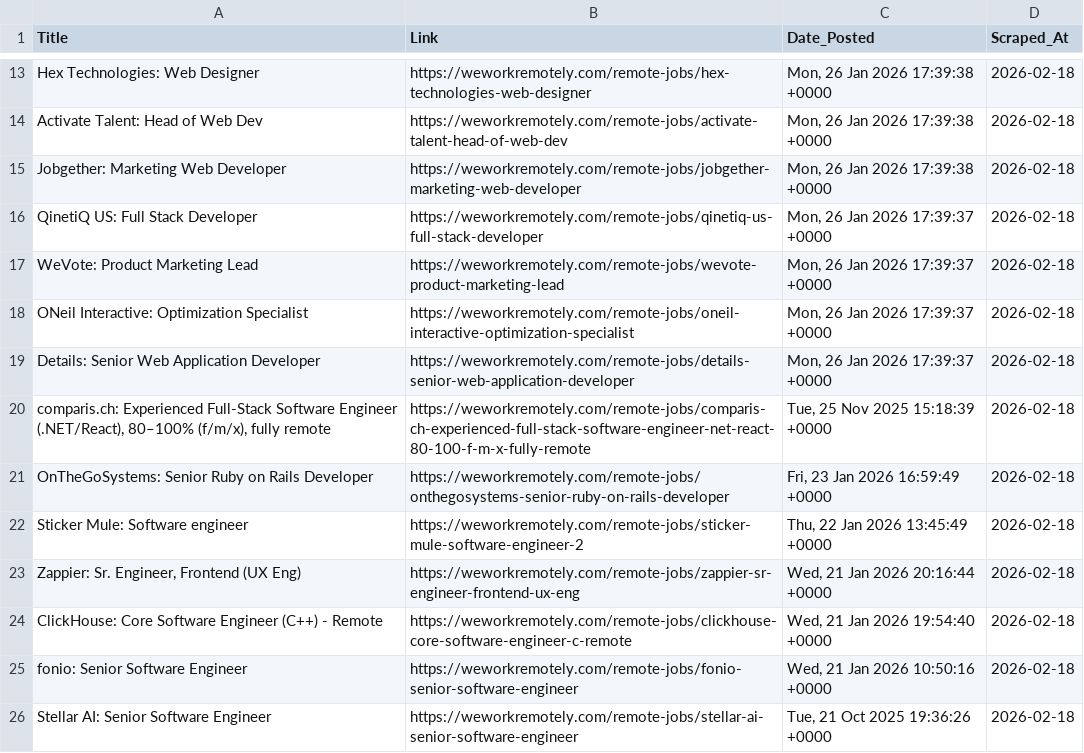
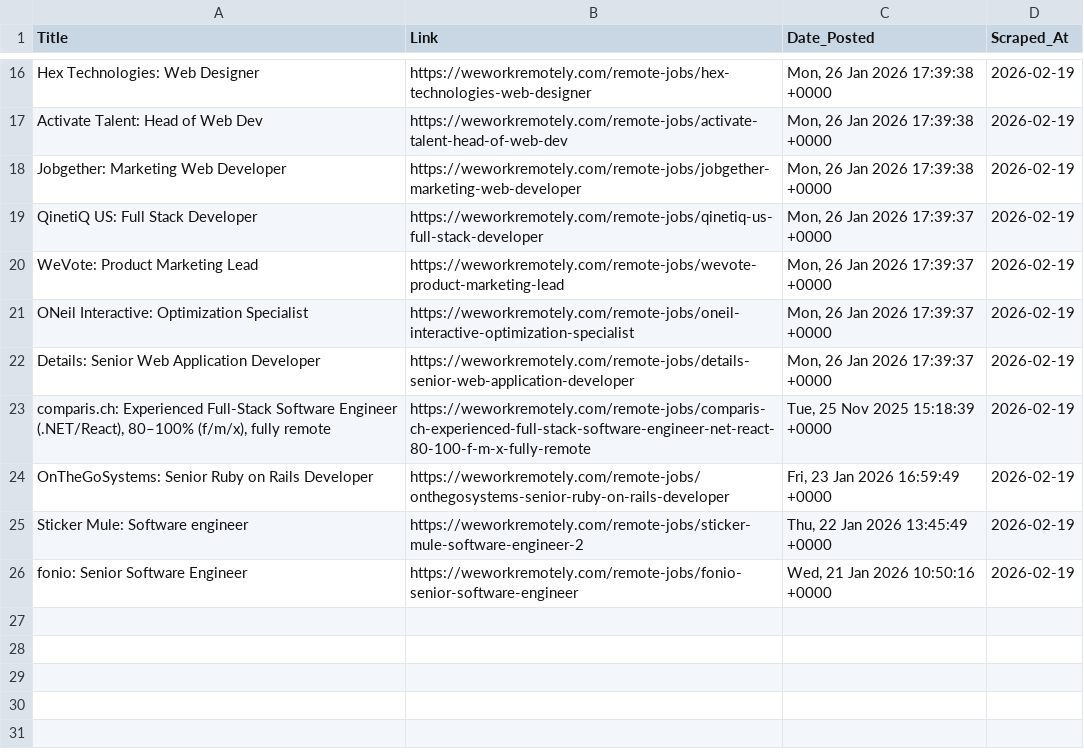
Before and after one commit to Aravindsetti77/data-goldmine, a CSV file: daily_leads.csv, drawn as a sheet; only a part is shown, gaps mark what is left out; removed rows and columns are numbered as before the commit, all else as after; the diff covers the shown part only; the diff names each change by its address in the sheet, - before the commit and + after, or states it on an @@ line.

```diff
--- a/daily_leads.csv
+++ b/daily_leads.csv
-D16:D25 (Scraped_At): 2026-02-18
+D16:D25 (Scraped_At): 2026-02-19
-row 23: Zappier: Sr. Engineer, Frontend (UX Eng) | https://weworkremotely.com/remote-jobs/zappier-sr-engineer-frontend-ux-eng | Wed, 21 Jan 2026 20:16:44 +0000 | 2026-02-18
-row 24: ClickHouse: Core Software Engineer (C++) - Remote | https://weworkremotely.com/remote-jobs/clickhouse-core-software-engineer-c-remote | Wed, 21 Jan 2026 19:54:40 +0000 | 2026-02-18
-D26 (Scraped_At): 2026-02-18
+D26 (Scraped_At): 2026-02-19
-row 26: Stellar AI: Senior Software Engineer | https://weworkremotely.com/remote-jobs/stellar-ai-senior-software-engineer | Tue, 21 Oct 2025 19:36:26 +0000 | 2026-02-18
```
Also changed, not shown: 3 added rows and 11 edited cells elsewhere in this file.
